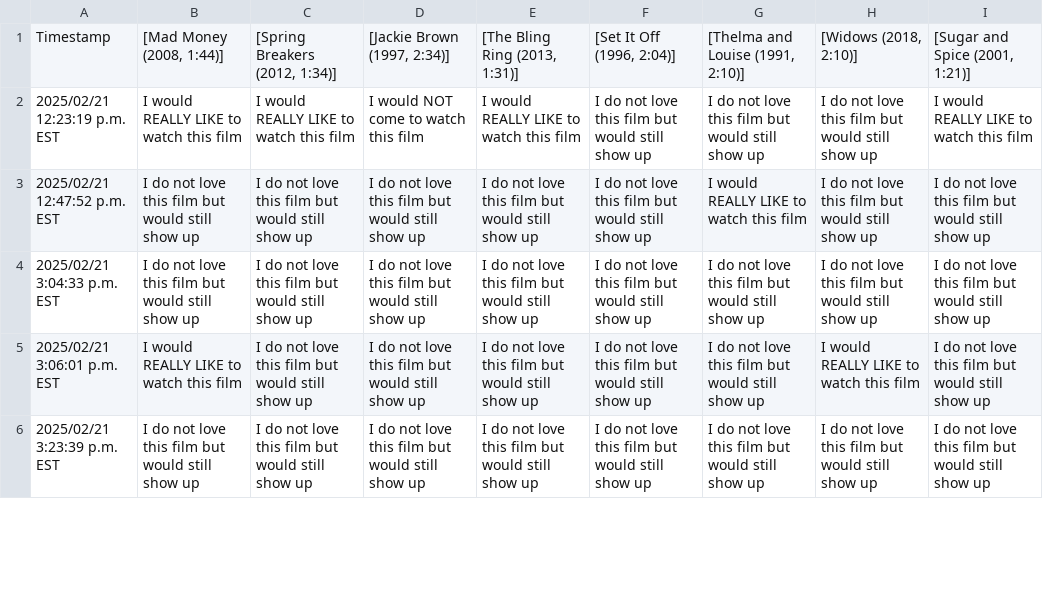
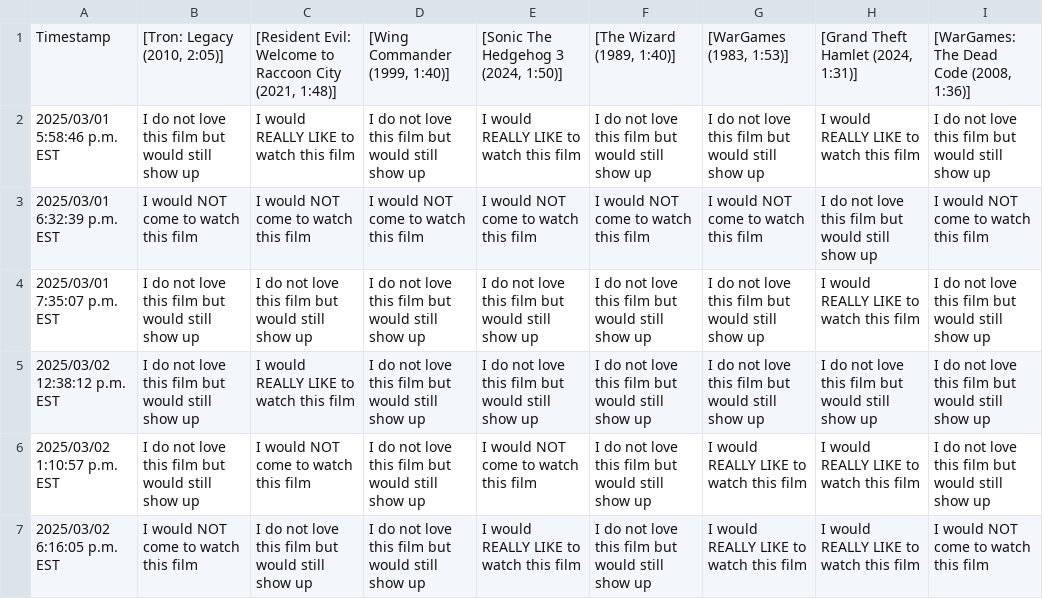
Before and after one commit to JCSzamosi/MovieNight, a CSV file: data/current_week.csv, drawn as a sheet; only a part is shown; the diff covers the shown part only.

```diff
--- a/data/current_week.csv
+++ b/data/current_week.csv
@@ -1,6 +1,7 @@
-"Timestamp"," [Mad Money (2008, 1:44)]"," [Spring Breakers (2012, 1:34)]"," [Jackie Brown (1997, 2:34)]"," [The Bling Ring (2013, 1:31)]"," [Set It Off (1996, 2:04)]"," [Thelma and Louise (1991, 2:10)]"," [Widows (2018, 2:10)]"," [Sugar and Spice (2001, 1:21)]"
-"2025/02/21 12:23:19 p.m. EST","I would REALLY LIKE to watch this film","I would REALLY LIKE to watch this film","I would NOT come to watch this film","I would REALLY LIKE to watch this film","I do not love this film but would still show up","I do not love this film but would still show up","I do not love this film but would still show up","I would REALLY LIKE to watch this film"
-"2025/02/21 12:47:52 p.m. EST","I do not love this film but would still show up","I do not love this film but would still show up","I do not love this film but would still show up","I do not love this film but would still show up","I do not love this film but would still show up","I would REALLY LIKE to watch this film","I do not love this film but would still show up","I do not love this film but would still show up"
-"2025/02/21 3:04:33 p.m. EST","I do not love this film but would still show up","I do not love this film but would still show up","I do not love this film but would still show up","I do not love this film but would still show up","I do not love this film but would still show up","I do not love this film but would still show up","I do not love this film but would still show up","I do not love this film but would still show up"
-"2025/02/21 3:06:01 p.m. EST","I would REALLY LIKE to watch this film","I do not love this film but would still show up","I do not love this film but would still show up","I do not love this film but would still show up","I do not love this film but would still show up","I do not love this film but would still show up","I would REALLY LIKE to watch this film","I do not love this film but would still show up"
-"2025/02/21 3:23:39 p.m. EST","I do not love this film but would still show up","I do not love this film but would still show up","I do not love this film but would still show up","I do not love this film but would still show up","I do not love this film but would still show up","I do not love this film but would still show up","I do not love this film but would still show up","I do not love this film but would still show up"
+"Timestamp"," [Tron: Legacy (2010, 2:05)]"," [Resident Evil: Welcome to Raccoon City (2021, 1:48)]"," [Wing Commander (1999, 1:40)]"," [Sonic The Hedgehog 3 (2024, 1:50)]"," [The Wizard (1989, 1:40)]"," [WarGames (1983, 1:53)]"," [Grand Theft Hamlet (2024, 1:31)]"," [WarGames: The Dead Code (2008, 1:36)]"
+"2025/03/01 5:58:46 p.m. EST","I do not love this film but would still show up","I would REALLY LIKE to watch this film","I do not love this film but would still show up","I would REALLY LIKE to watch this film","I do not love this film but would still show up","I do not love this film but would still show up","I would REALLY LIKE to watch this film","I do not love this film but would still show up"
+"2025/03/01 6:32:39 p.m. EST","I would NOT come to watch this film","I would NOT come to watch this film","I would NOT come to watch this film","I would NOT come to watch this film","I would NOT come to watch this film","I would NOT come to watch this film","I do not love this film but would still show up","I would NOT come to watch this film"
+"2025/03/01 7:35:07 p.m. EST","I do not love this film but would still show up","I do not love this film but would still show up","I do not love this film but would still show up","I do not love this film but would still show up","I do not love this film but would still show up","I do not love this film but would still show up","I would REALLY LIKE to watch this film","I do not love this film but would still show up"
+"2025/03/02 12:38:12 p.m. EST","I do not love this film but would still show up","I would REALLY LIKE to watch this film","I do not love this film but would still show up","I do not love this film but would still show up","I do not love this film but would still show up","I do not love this film but would still show up","I do not love this film but would still show up","I do not love this film but would still show up"
+"2025/03/02 1:10:57 p.m. EST","I do not love this film but would still show up","I would NOT come to watch this film","I do not love this film but would still show up","I would NOT come to watch this film","I do not love this film but would still show up","I would REALLY LIKE to watch this film","I would REALLY LIKE to watch this film","I do not love this film but would still show up"
+"2025/03/02 6:16:05 p.m. EST","I would NOT come to watch this film","I do not love this film but would still show up","I do not love this film but would still show up","I would REALLY LIKE to watch this film","I do not love this film but would still show up","I would REALLY LIKE to watch this film","I would REALLY LIKE to watch this film","I would NOT come to watch this film"
```
Also changed, not shown: 2 added rows, 3 removed rows and 26 edited cells elsewhere in this file, data/current_movies.csv, 3 other files.
